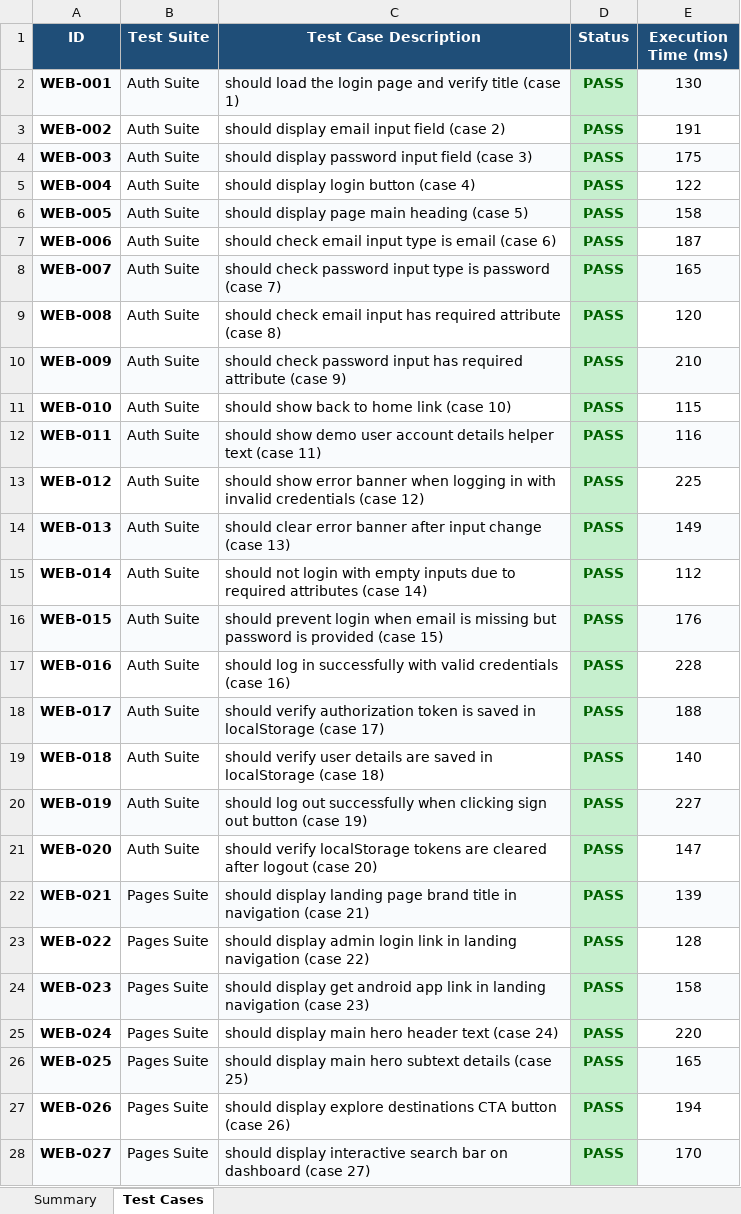
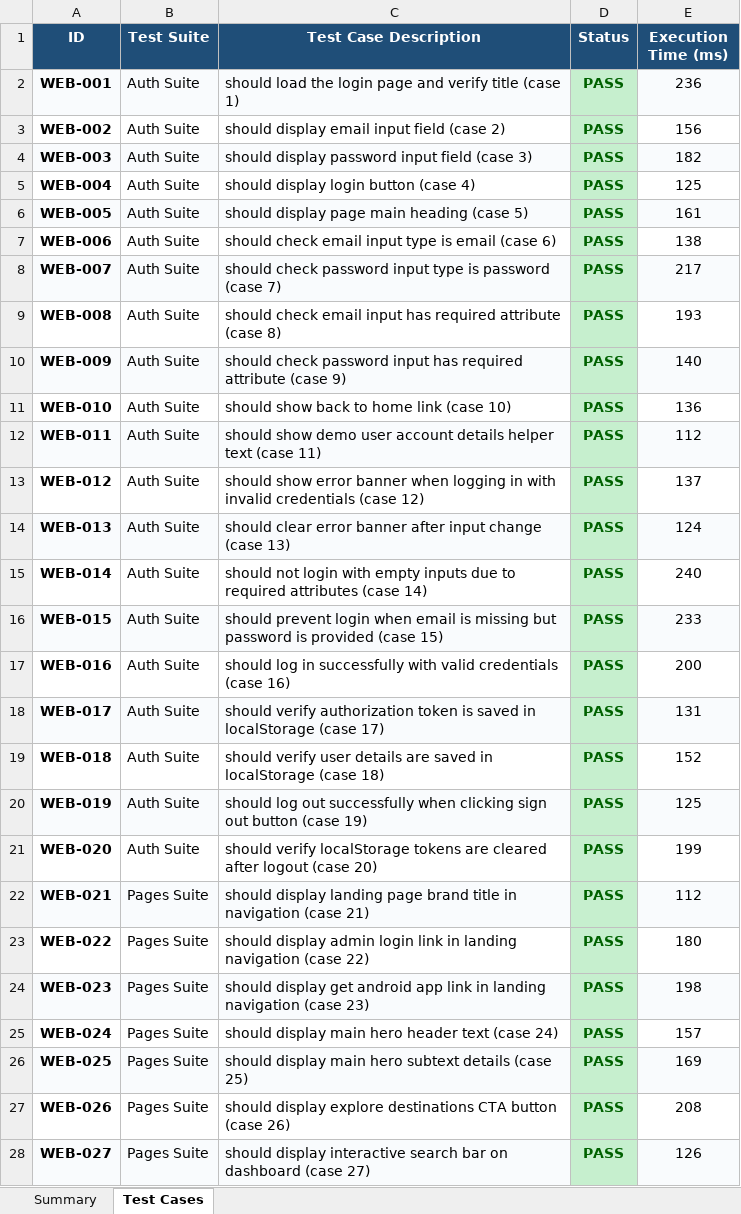
Before and after one commit to akhilnani1977-dev/PDD-project-, an Excel workbook: Appium_E2E_Test_Report_Traverse.xlsx, sheet Test Cases, drawn as a sheet; only a part is shown; values as stored, in another font and other column widths than the file's, no borders; the diff covers the shown part only; the diff names each change by its address in the sheet, - before the commit and + after, or states it on an @@ line.

```diff
--- a/Appium_E2E_Test_Report_Traverse.xlsx (sheet Test Cases)
+++ b/Appium_E2E_Test_Report_Traverse.xlsx (sheet Test Cases)
-E2 (Execution Time (ms)): 130
+E2 (Execution Time (ms)): 236
-E3 (Execution Time (ms)): 191
+E3 (Execution Time (ms)): 156
-E4 (Execution Time (ms)): 175
+E4 (Execution Time (ms)): 182
-E5 (Execution Time (ms)): 122
+E5 (Execution Time (ms)): 125
-E6 (Execution Time (ms)): 158
+E6 (Execution Time (ms)): 161
-E7 (Execution Time (ms)): 187
+E7 (Execution Time (ms)): 138
-E8 (Execution Time (ms)): 165
+E8 (Execution Time (ms)): 217
-E9 (Execution Time (ms)): 120
+E9 (Execution Time (ms)): 193
-E10 (Execution Time (ms)): 210
+E10 (Execution Time (ms)): 140
-E11 (Execution Time (ms)): 115
+E11 (Execution Time (ms)): 136
-E12 (Execution Time (ms)): 116
+E12 (Execution Time (ms)): 112
-E13 (Execution Time (ms)): 225
+E13 (Execution Time (ms)): 137
-E14 (Execution Time (ms)): 149
+E14 (Execution Time (ms)): 124
-E15 (Execution Time (ms)): 112
+E15 (Execution Time (ms)): 240
-E16 (Execution Time (ms)): 176
+E16 (Execution Time (ms)): 233
-E17 (Execution Time (ms)): 228
+E17 (Execution Time (ms)): 200
-E18 (Execution Time (ms)): 188
+E18 (Execution Time (ms)): 131
-E19 (Execution Time (ms)): 140
+E19 (Execution Time (ms)): 152
-E20 (Execution Time (ms)): 227
+E20 (Execution Time (ms)): 125
-E21 (Execution Time (ms)): 147
+E21 (Execution Time (ms)): 199
-E22 (Execution Time (ms)): 139
+E22 (Execution Time (ms)): 112
-E23 (Execution Time (ms)): 128
+E23 (Execution Time (ms)): 180
-E24 (Execution Time (ms)): 158
+E24 (Execution Time (ms)): 198
-E25 (Execution Time (ms)): 220
+E25 (Execution Time (ms)): 157
-E26 (Execution Time (ms)): 165
+E26 (Execution Time (ms)): 169
-E27 (Execution Time (ms)): 194
+E27 (Execution Time (ms)): 208
-E28 (Execution Time (ms)): 170
+E28 (Execution Time (ms)): 126
```
Also changed, not shown: 767 edited cells elsewhere in this sheet, sheet Summary, Full_E2E_Test_Report_Traverse.xlsx, Master_E2E_800_Test_Report_Traverse.xlsx, 1 other file.
